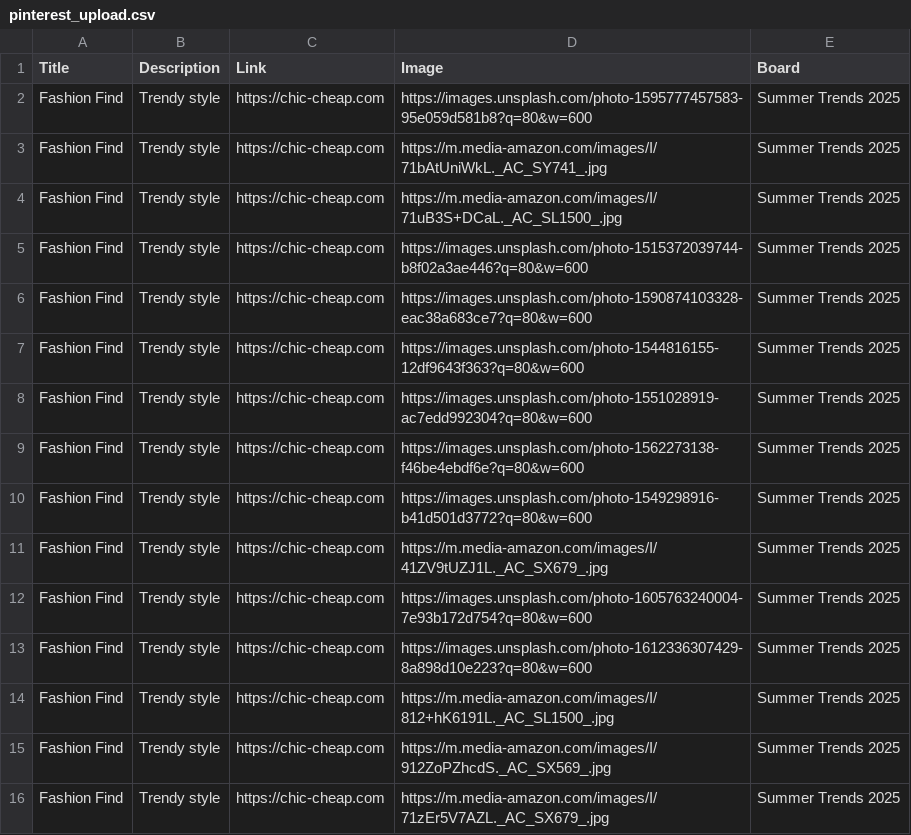
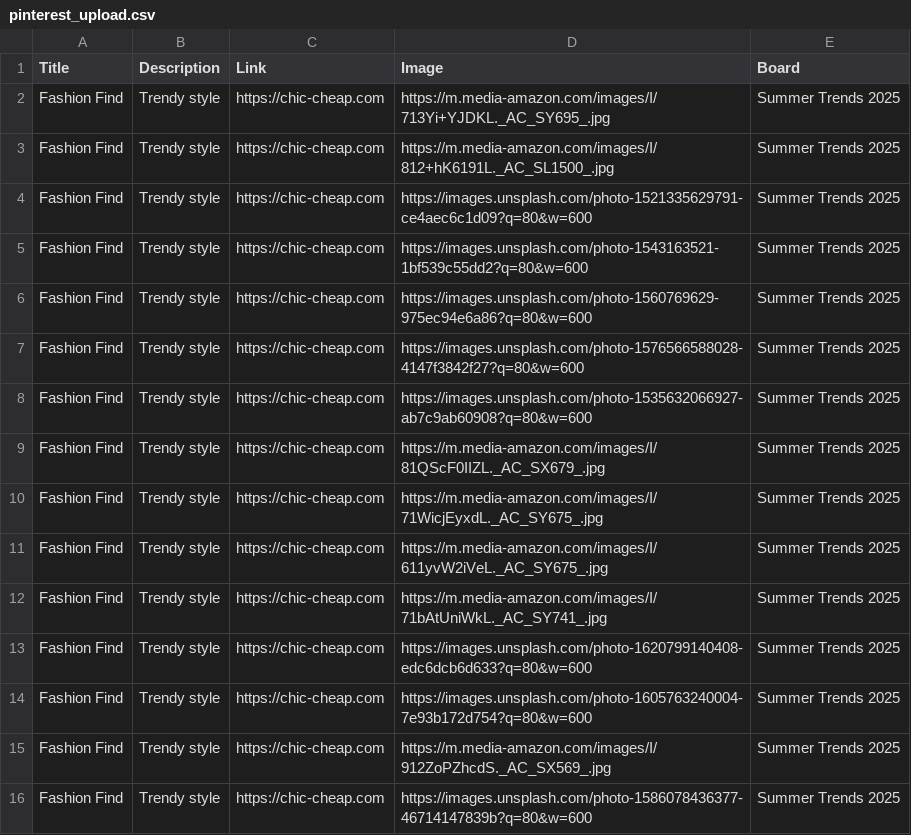
Before and after one commit to roccozoom/chic-cheap, a CSV file: pinterest_upload.csv, drawn as a sheet.

Commit message:
Daily Update: Data, XML & CSV

```diff
--- a/pinterest_upload.csv
+++ b/pinterest_upload.csv
@@ -1,16 +1,16 @@
 "Title","Description","Link","Image","Board"
-"Fashion Find","Trendy style","https://chic-cheap.com","https://images.unsplash.com/photo-1595777457583-95e059d581b8?q=80&w=600","Summer Trends 2025"
+"Fashion Find","Trendy style","https://chic-cheap.com","https://m.media-amazon.com/images/I/713Yi+YJDKL._AC_SY695_.jpg","Summer Trends 2025"
+"Fashion Find","Trendy style","https://chic-cheap.com","https://m.media-amazon.com/images/I/812+hK6191L._AC_SL1500_.jpg","Summer Trends 2025"
+"Fashion Find","Trendy style","https://chic-cheap.com","https://images.unsplash.com/photo-1521335629791-ce4aec6c1d09?q=80&w=600","Summer Trends 2025"
+"Fashion Find","Trendy style","https://chic-cheap.com","https://images.unsplash.com/photo-1543163521-1bf539c55dd2?q=80&w=600","Summer Trends 2025"
+"Fashion Find","Trendy style","https://chic-cheap.com","https://images.unsplash.com/photo-1560769629-975ec94e6a86?q=80&w=600","Summer Trends 2025"
+"Fashion Find","Trendy style","https://chic-cheap.com","https://images.unsplash.com/photo-1576566588028-4147f3842f27?q=80&w=600","Summer Trends 2025"
+"Fashion Find","Trendy style","https://chic-cheap.com","https://images.unsplash.com/photo-1535632066927-ab7c9ab60908?q=80&w=600","Summer Trends 2025"
+"Fashion Find","Trendy style","https://chic-cheap.com","https://m.media-amazon.com/images/I/81QScF0IIZL._AC_SX679_.jpg","Summer Trends 2025"
+"Fashion Find","Trendy style","https://chic-cheap.com","https://m.media-amazon.com/images/I/71WicjEyxdL._AC_SY675_.jpg","Summer Trends 2025"
+"Fashion Find","Trendy style","https://chic-cheap.com","https://m.media-amazon.com/images/I/611yvW2iVeL._AC_SY675_.jpg","Summer Trends 2025"
 "Fashion Find","Trendy style","https://chic-cheap.com","https://m.media-amazon.com/images/I/71bAtUniWkL._AC_SY741_.jpg","Summer Trends 2025"
-"Fashion Find","Trendy style","https://chic-cheap.com","https://m.media-amazon.com/images/I/71uB3S+DCaL._AC_SL1500_.jpg","Summer Trends 2025"
-"Fashion Find","Trendy style","https://chic-cheap.com","https://images.unsplash.com/photo-1515372039744-b8f02a3ae446?q=80&w=600","Summer Trends 2025"
-"Fashion Find","Trendy style","https://chic-cheap.com","https://images.unsplash.com/photo-1590874103328-eac38a683ce7?q=80&w=600","Summer Trends 2025"
-"Fashion Find","Trendy style","https://chic-cheap.com","https://images.unsplash.com/photo-1544816155-12df9643f363?q=80&w=600","Summer Trends 2025"
-"Fashion Find","Trendy style","https://chic-cheap.com","https://images.unsplash.com/photo-1551028919-ac7edd992304?q=80&w=600","Summer Trends 2025"
-"Fashion Find","Trendy style","https://chic-cheap.com","https://images.unsplash.com/photo-1562273138-f46be4ebdf6e?q=80&w=600","Summer Trends 2025"
-"Fashion Find","Trendy style","https://chic-cheap.com","https://images.unsplash.com/photo-1549298916-b41d501d3772?q=80&w=600","Summer Trends 2025"
-"Fashion Find","Trendy style","https://chic-cheap.com","https://m.media-amazon.com/images/I/41ZV9tUZJ1L._AC_SX679_.jpg","Summer Trends 2025"
+"Fashion Find","Trendy style","https://chic-cheap.com","https://images.unsplash.com/photo-1620799140408-edc6dcb6d633?q=80&w=600","Summer Trends 2025"
 "Fashion Find","Trendy style","https://chic-cheap.com","https://images.unsplash.com/photo-1605763240004-7e93b172d754?q=80&w=600","Summer Trends 2025"
-"Fashion Find","Trendy style","https://chic-cheap.com","https://images.unsplash.com/photo-1612336307429-8a898d10e223?q=80&w=600","Summer Trends 2025"
-"Fashion Find","Trendy style","https://chic-cheap.com","https://m.media-amazon.com/images/I/812+hK6191L._AC_SL1500_.jpg","Summer Trends 2025"
 "Fashion Find","Trendy style","https://chic-cheap.com","https://m.media-amazon.com/images/I/912ZoPZhcdS._AC_SX569_.jpg","Summer Trends 2025"
-"Fashion Find","Trendy style","https://chic-cheap.com","https://m.media-amazon.com/images/I/71zEr5V7AZL._AC_SX679_.jpg","Summer Trends 2025"
+"Fashion Find","Trendy style","https://chic-cheap.com","https://images.unsplash.com/photo-1586078436377-46714147839b?q=80&w=600","Summer Trends 2025"
```
Also changed, not shown: 2 other files.
